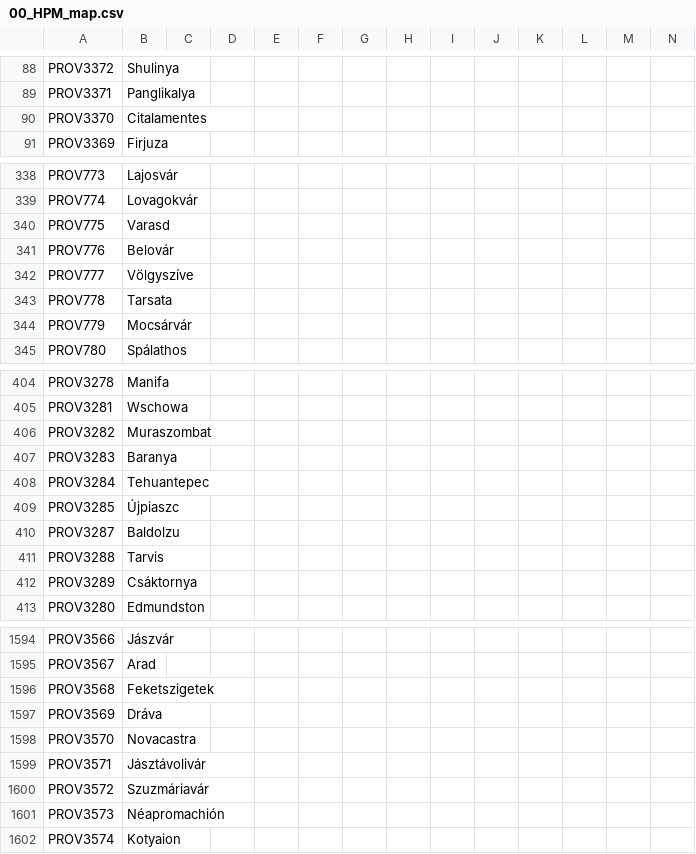
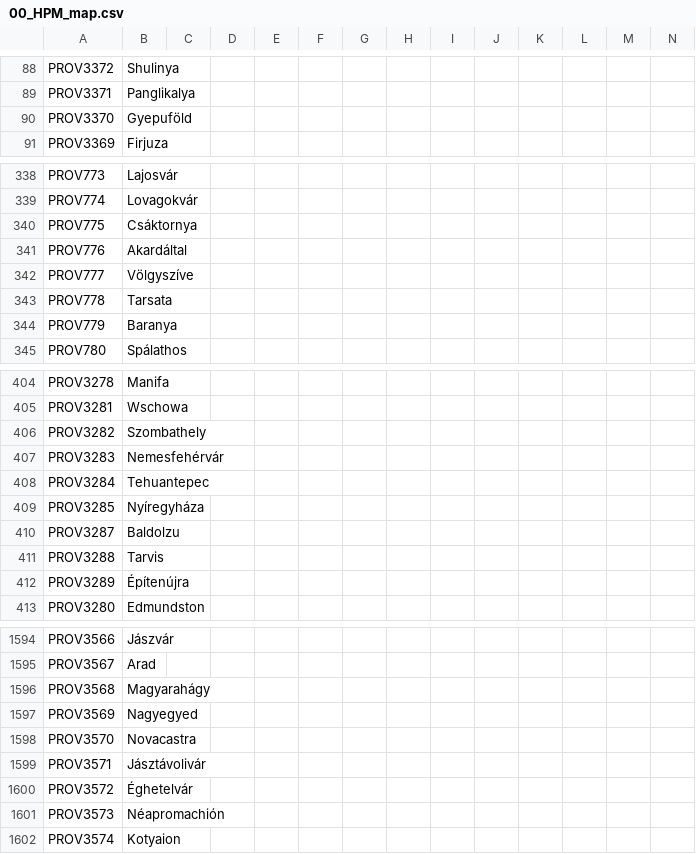
Before and after one commit to Don-Keiser/Kui-Oosel-Saabub, a CSV file: KOS/localisation/00_HPM_map.csv, drawn as a sheet; only a part is shown, gaps mark what is left out; the diff covers the shown part only.

```diff
--- a/KOS/localisation/00_HPM_map.csv
+++ b/KOS/localisation/00_HPM_map.csv
@@ -89,3 +89,3 @@ PROV3372;Shulinya;;;;;;;;;;;;;
 PROV3371;Panglikalya;;;;;;;;;;;;;
-PROV3370;Citalamentes;;;;;;;;;;;;;
+PROV3370;Gyepuföld;;;;;;;;;;;;;
 PROV3369;Firjuza;;;;;;;;;;;;;
@@ -339,7 +339,7 @@ PROV773;Lajosvár;;;;;;;;;;;;
 PROV774;Lovagokvár;;;;;;;;;;;;
-PROV775;Varasd;;;;;;;;;;;;
-PROV776;Belovár;;;;;;;;;;;;
+PROV775;Csáktornya;;;;;;;;;;;;
+PROV776;Akardáltal;;;;;;;;;;;;
 PROV777;Völgyszíve;;;;;;;;;;;;
 PROV778;Tarsata;;;;;;;;;;;;
-PROV779;Mocsárvár;;;;;;;;;;;;
+PROV779;Baranya;;;;;;;;;;;;
 PROV780;Spálathos;;;;;;;;;;;;
@@ -405,9 +405,9 @@ PROV3278;Manifa;;;;;;;;;;;;;
 PROV3281;Wschowa;;;;;;;;;;;;;
-PROV3282;Muraszombat;;;;;;;;;;;;;
-PROV3283;Baranya;;;;;;;;;;;;;
+PROV3282;Szombathely;;;;;;;;;;;;;
+PROV3283;Nemesfehérvár;;;;;;;;;;;;;
 PROV3284;Tehuantepec;;;;;;;;;;;;;
-PROV3285;Újpiaszc;;;;;;;;;;;;;
+PROV3285;Nyíregyháza;;;;;;;;;;;;;
 PROV3287;Baldolzu;;;;;;;;;;;;;
 PROV3288;Tarvis;;;;;;;;;;;;;
-PROV3289;Csáktornya;;;;;;;;;;;;;
+PROV3289;Építenújra;;;;;;;;;;;;;
 PROV3280;Edmundston;;;;;;;;;;;;;
@@ -1595,7 +1595,7 @@ PROV3566;Jászvár;;;;;;;;;;;;;
 PROV3567;Arad;;;;;;;;;;;;;
-PROV3568;Feketszigetek;;;;;;;;;;;;;
-PROV3569;Dráva;;;;;;;;;;;;;
+PROV3568;Magyarahágy;;;;;;;;;;;;;
+PROV3569;Nagyegyed;;;;;;;;;;;;;
 PROV3570;Novacastra;;;;;;;;;;;;;
 PROV3571;Jásztávolivár;;;;;;;;;;;;;
-PROV3572;Szuzmáriavár;;;;;;;;;;;;;
+PROV3572;Éghetelvár;;;;;;;;;;;;;
 PROV3573;Néapromachión;;;;;;;;;;;;;
```
Also changed, not shown: 7 edited cells elsewhere in this file, 19 other files.
